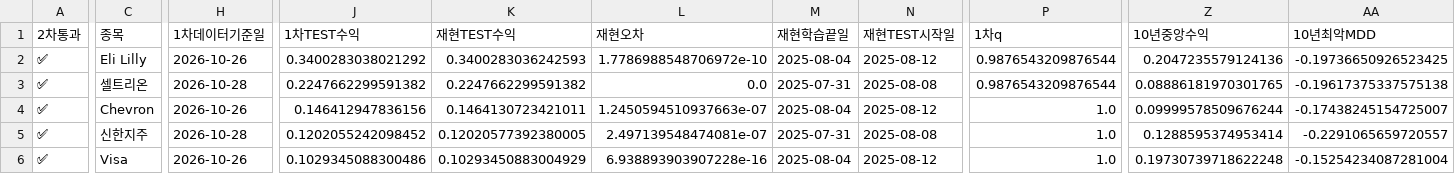
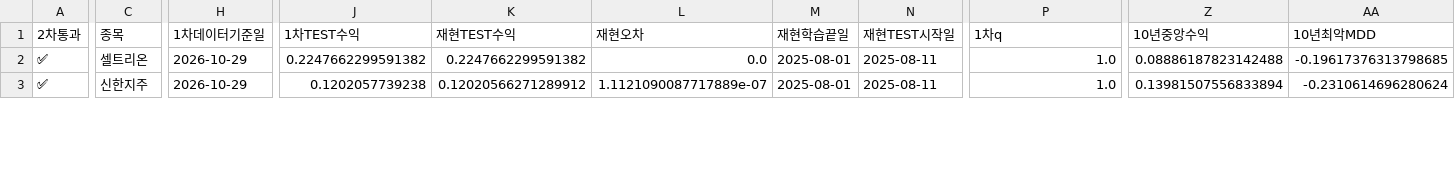
Before and after one commit to dg4200355-arch/apex-ai-trading-bot, a CSV file: reports/latest_confirmation.csv, drawn as a sheet; only a part is shown, gaps mark what is left out; removed rows and columns are numbered as before the commit, all else as after; rows hold the shown columns only; the diff covers the shown part only; the diff names each change by its address in the sheet, - before the commit and + after, or states it on an @@ line.

```diff
--- a/reports/latest_confirmation.csv
+++ b/reports/latest_confirmation.csv
-row 2: ✅ | Eli Lilly | 2026-10-26 | 0.3400283038021292 | 0.3400283036242593 | 1.7786988548706972e-10 | 2025-08-04 | 2025-08-12 | 0.9876543209876544 | 0.2047235579124136 | -0.19736650926523425
-H2 (1차데이터기준일): 2026-10-28
+H2 (1차데이터기준일): 2026-10-29
-M2 (재현학습끝일): 2025-07-31
+M2 (재현학습끝일): 2025-08-01
-N2 (재현TEST시작일): 2025-08-08
+N2 (재현TEST시작일): 2025-08-11
-P2 (1차q): 0.9876543209876544
+P2 (1차q): 1.0
-Z2 (10년중앙수익): 0.08886181970301765
+Z2 (10년중앙수익): 0.08886187823142488
-AA2 (10년최악MDD): -0.19617375337575138
+AA2 (10년최악MDD): -0.19617376313798685
-row 4: ✅ | Chevron | 2026-10-26 | 0.146412947836156 | 0.1464130723421011 | 1.2450594510937663e-07 | 2025-08-04 | 2025-08-12 | 1.0 | 0.09999578509676244 | -0.17438245154725007
-H3 (1차데이터기준일): 2026-10-28
+H3 (1차데이터기준일): 2026-10-29
-J3 (1차TEST수익): 0.1202055242098452
+J3 (1차TEST수익): 0.1202057739238
-K3 (재현TEST수익): 0.12020577392380005
+K3 (재현TEST수익): 0.12020566271289912
-L3 (재현오차): 2.497139548474081e-07
+L3 (재현오차): 1.1121090087717889e-07
-M3 (재현학습끝일): 2025-07-31
+M3 (재현학습끝일): 2025-08-01
-N3 (재현TEST시작일): 2025-08-08
+N3 (재현TEST시작일): 2025-08-11
-Z3 (10년중앙수익): 0.1288595374953414
+Z3 (10년중앙수익): 0.13981507556833894
-AA3 (10년최악MDD): -0.2291065659720557
+AA3 (10년최악MDD): -0.2310614696280624
-row 6: ✅ | Visa | 2026-10-26 | 0.1029345088300486 | 0.10293450883004929 | 6.938893903907228e-16 | 2025-08-04 | 2025-08-12 | 1.0 | 0.19730739718622248 | -0.15254234087281004
```
Also changed, not shown: 1 added row and 33 edited cells elsewhere in this file, reports/latest_validation.csv, reports/paper_account.csv, 12 other files.
